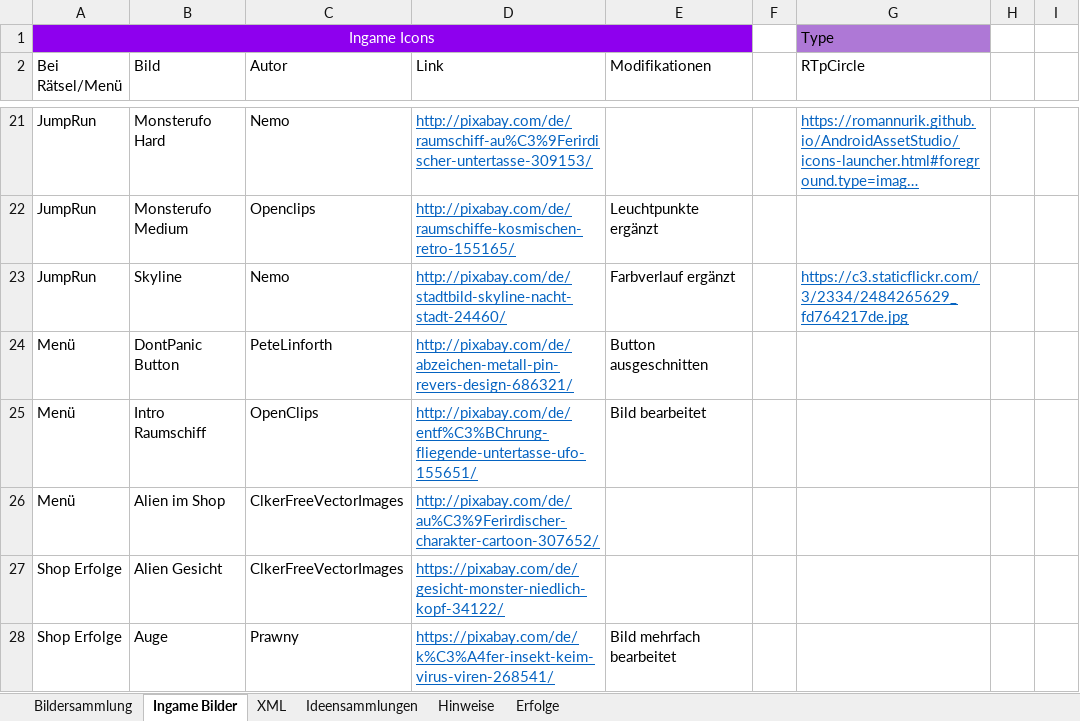
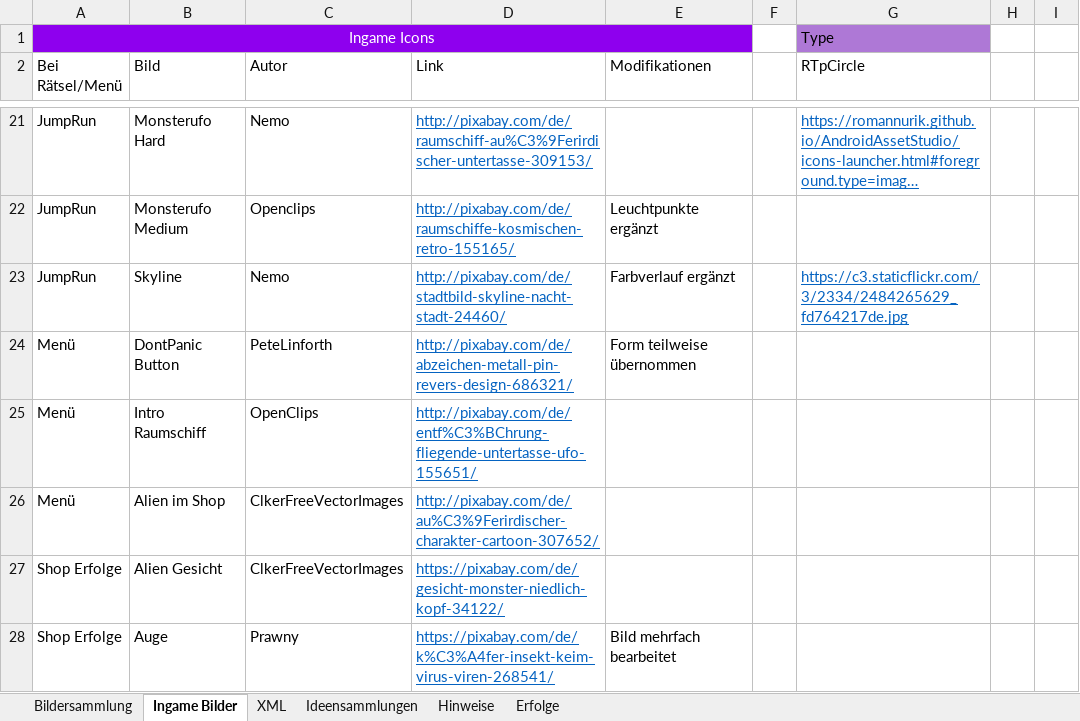
Before and after one commit to DanDits/WhatsThat, an Excel workbook: app/ProjektW.xlsm, sheet Ingame Bilder, drawn as a sheet; only a part is shown, gaps mark what is left out; long unchanged cells end in …; values as stored, in another font and other column widths than the file's, no borders; table styles not drawn; the diff covers the shown part only; the diff names each change by its address in the sheet, - before the commit and + after, or states it on an @@ line.

```diff
--- a/app/ProjektW.xlsm (sheet Ingame Bilder)
+++ b/app/ProjektW.xlsm (sheet Ingame Bilder)
-E24 (Modifikationen): Button ausgeschnitten
+E24 (Modifikationen): Form teilweise übernommen
-E25 (Modifikationen): Bild bearbeitet
+E25 (Modifikationen): (empty)
```
Also changed, not shown: 2 added rows and 4 edited cells elsewhere in this sheet, sheet Erfolge, sheet Hinweise, charts or pictures, 4 other files.
